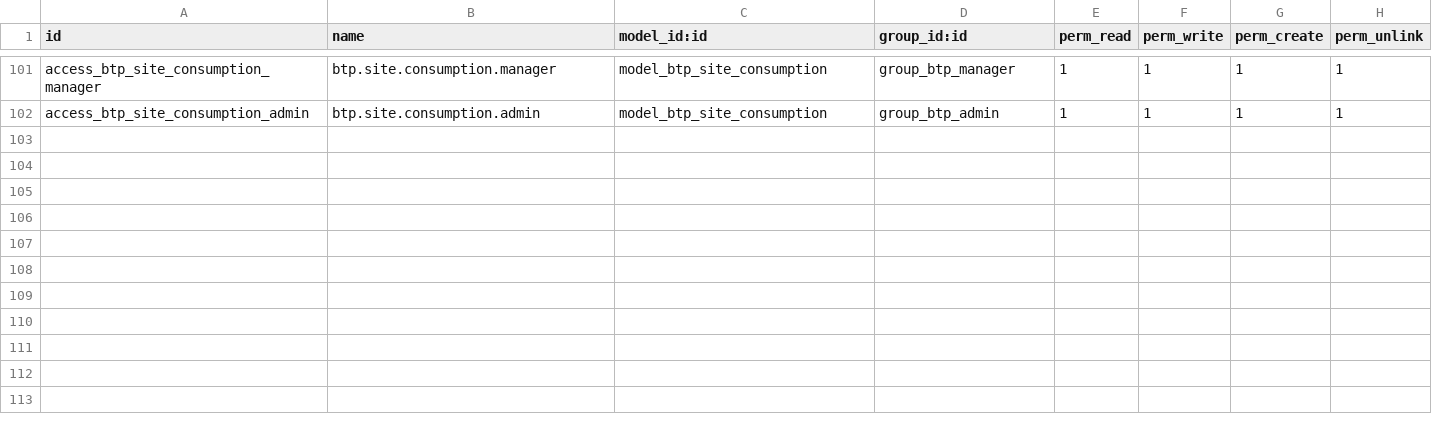
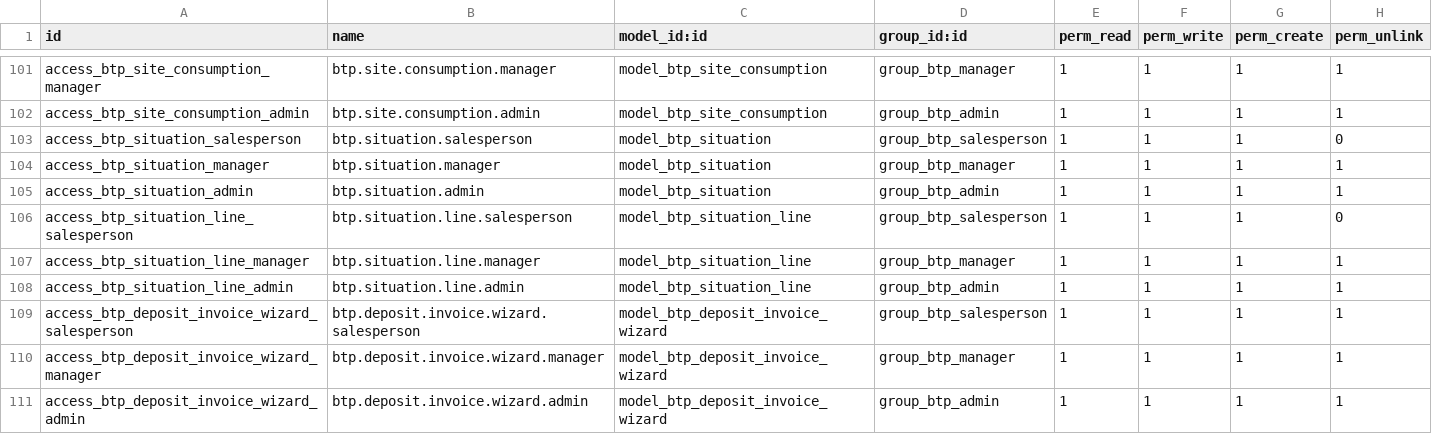
Before and after one commit to thierrybui560-ui/btp, a CSV file: odoo19/addons/btp_prospecting/security/ir.model.access.csv, drawn as a sheet; only a part is shown, gaps mark what is left out; the diff names each change by its address in the sheet, - before the commit and + after, or states it on an @@ line.

Commit message:
feat: Module 7: Invoicing & Situations

```diff
--- a/odoo19/addons/btp_prospecting/security/ir.model.access.csv
+++ b/odoo19/addons/btp_prospecting/security/ir.model.access.csv
+row 103: access_btp_situation_salesperson | btp.situation.salesperson | model_btp_situation | group_btp_salesperson | 1 | 1 | 1 | 0
+row 104: access_btp_situation_manager | btp.situation.manager | model_btp_situation | group_btp_manager | 1 | 1 | 1 | 1
+row 105: access_btp_situation_admin | btp.situation.admin | model_btp_situation | group_btp_admin | 1 | 1 | 1 | 1
+row 106: access_btp_situation_line_salesperson | btp.situation.line.salesperson | model_btp_situation_line | group_btp_salesperson | 1 | 1 | 1 | 0
+row 107: access_btp_situation_line_manager | btp.situation.line.manager | model_btp_situation_line | group_btp_manager | 1 | 1 | 1 | 1
+row 108: access_btp_situation_line_admin | btp.situation.line.admin | model_btp_situation_line | group_btp_admin | 1 | 1 | 1 | 1
+row 109: access_btp_deposit_invoice_wizard_salesperson | btp.deposit.invoice.wizard.salesperson | model_btp_deposit_invoice_wizard | group_btp_salesperson | 1 | 1 | 1 | 1
+row 110: access_btp_deposit_invoice_wizard_manager | btp.deposit.invoice.wizard.manager | model_btp_deposit_invoice_wizard | group_btp_manager | 1 | 1 | 1 | 1
+row 111: access_btp_deposit_invoice_wizard_admin | btp.deposit.invoice.wizard.admin | model_btp_deposit_invoice_wizard | group_btp_admin | 1 | 1 | 1 | 1
```
Also changed, not shown: 17 other files.
